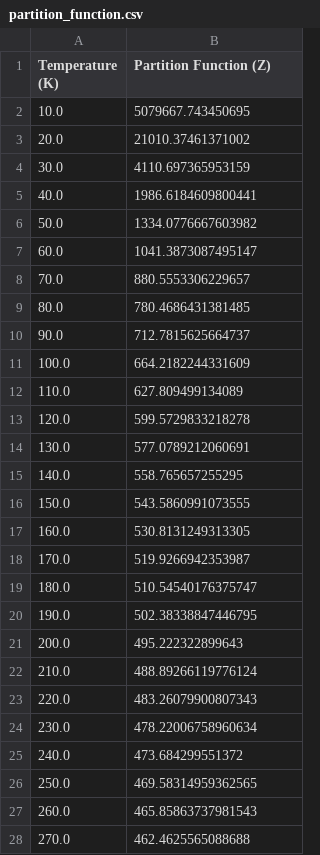
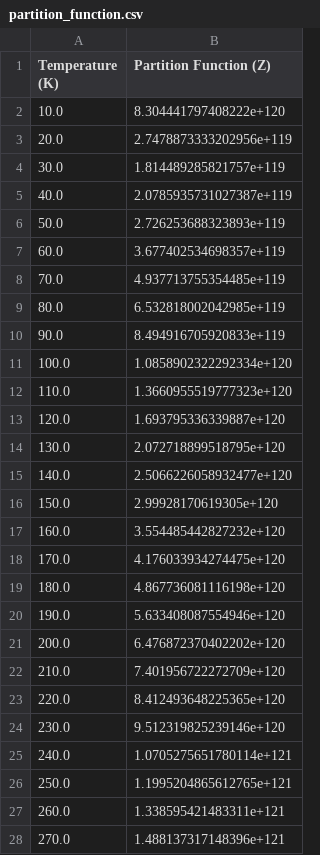
Before and after one commit to rcoyle196/chem-4050-5050, a CSV file: homework_4_grad/partition_function.csv, drawn as a sheet; only a part is shown; the diff covers the shown part only.

```diff
--- a/homework_4_grad/partition_function.csv
+++ b/homework_4_grad/partition_function.csv
@@ -1,28 +1,28 @@
 Temperature (K),Partition Function (Z)
-10.0,5079667.743450695
-20.0,21010.37461371002
-30.0,4110.697365953159
-40.0,1986.6184609800441
-50.0,1334.0776667603982
-60.0,1041.3873087495147
-70.0,880.5553306229657
-80.0,780.4686431381485
-90.0,712.7815625664737
-100.0,664.2182244331609
-110.0,627.809499134089
-120.0,599.5729833218278
-130.0,577.0789212060691
-140.0,558.765657255295
-150.0,543.5860991073555
-160.0,530.8131249313305
-170.0,519.9266942353987
-180.0,510.54540176375747
-190.0,502.38338847446795
-200.0,495.222322899643
-210.0,488.89266119776124
-220.0,483.26079900807343
-230.0,478.22006758960634
-240.0,473.684299551372
-250.0,469.58314959362565
-260.0,465.85863737981543
-270.0,462.4625565088688
+10.0,8.304441797408222e+120
+20.0,2.7478873333202956e+119
+30.0,1.814489285821757e+119
+40.0,2.0785935731027387e+119
+50.0,2.726253688323893e+119
+60.0,3.677402534698357e+119
+70.0,4.937713755354485e+119
+80.0,6.532818002042985e+119
+90.0,8.494916705920833e+119
+100.0,1.0858902322292334e+120
+110.0,1.3660955519777323e+120
+120.0,1.693795336339887e+120
+130.0,2.072718899518795e+120
+140.0,2.5066226058932477e+120
+150.0,2.99928170619305e+120
+160.0,3.554485442827232e+120
+170.0,4.176033934274475e+120
+180.0,4.867736081116198e+120
+190.0,5.633408087554946e+120
+200.0,6.476872370402202e+120
+210.0,7.401956722272709e+120
+220.0,8.412493648225365e+120
+230.0,9.512319825239146e+120
+240.0,1.0705275651780114e+121
+250.0,1.1995204865612765e+121
+260.0,1.338595421483311e+121
+270.0,1.488137317148396e+121
```
Also changed, not shown: 73 edited cells elsewhere in this file, homework_4_grad/inetreal energy and heat capacity.csv, 5 other files.
